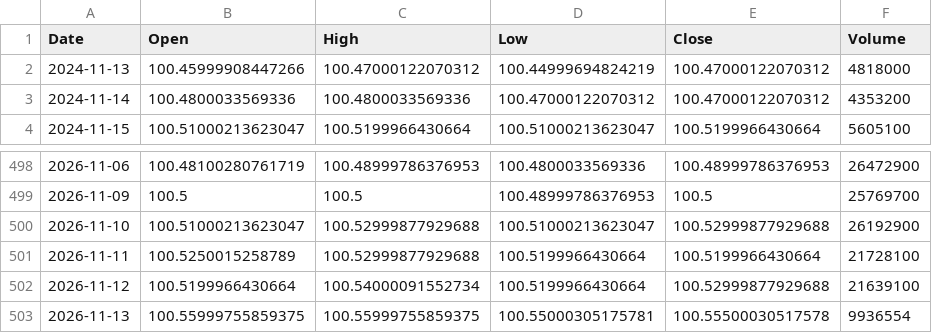
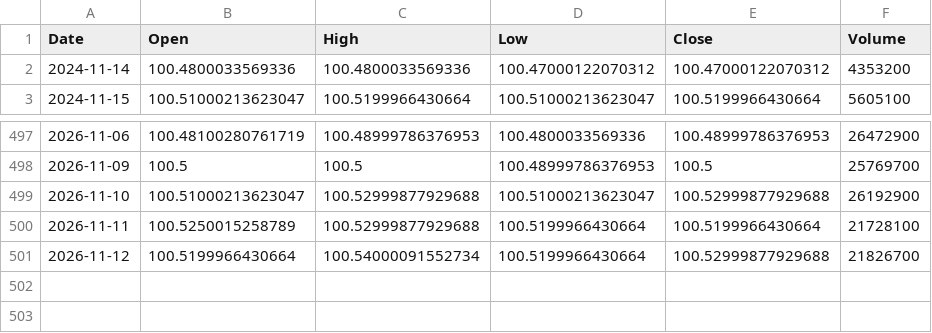
Before and after one commit to cheangiotou238-star/quant-multi-asset-engine, a CSV file: data/history/SGOV.csv, drawn as a sheet; only a part is shown, gaps mark what is left out.

```diff
--- a/data/history/SGOV.csv
+++ b/data/history/SGOV.csv
@@ -1,3 +1,2 @@
 Date,Open,High,Low,Close,Volume
-2024-11-13,100.45999908447266,100.47000122070312,100.44999694824219,100.47000122070312,4818000
 2024-11-14,100.4800033569336,100.4800033569336,100.47000122070312,100.47000122070312,4353200
@@ -501,3 +500,2 @@ Date,Open,High,Low,Close,Volume
 2026-11-11,100.5250015258789,100.52999877929688,100.5199966430664,100.5199966430664,21728100
-2026-11-12,100.5199966430664,100.54000091552734,100.5199966430664,100.52999877929688,21639100
-2026-11-13,100.55999755859375,100.55999755859375,100.55000305175781,100.55500030517578,9936554
+2026-11-12,100.5199966430664,100.54000091552734,100.5199966430664,100.52999877929688,21826700
```
Also changed, not shown: data/history/0823.HK.csv, data/history/AAPL.csv, 17 other files.
